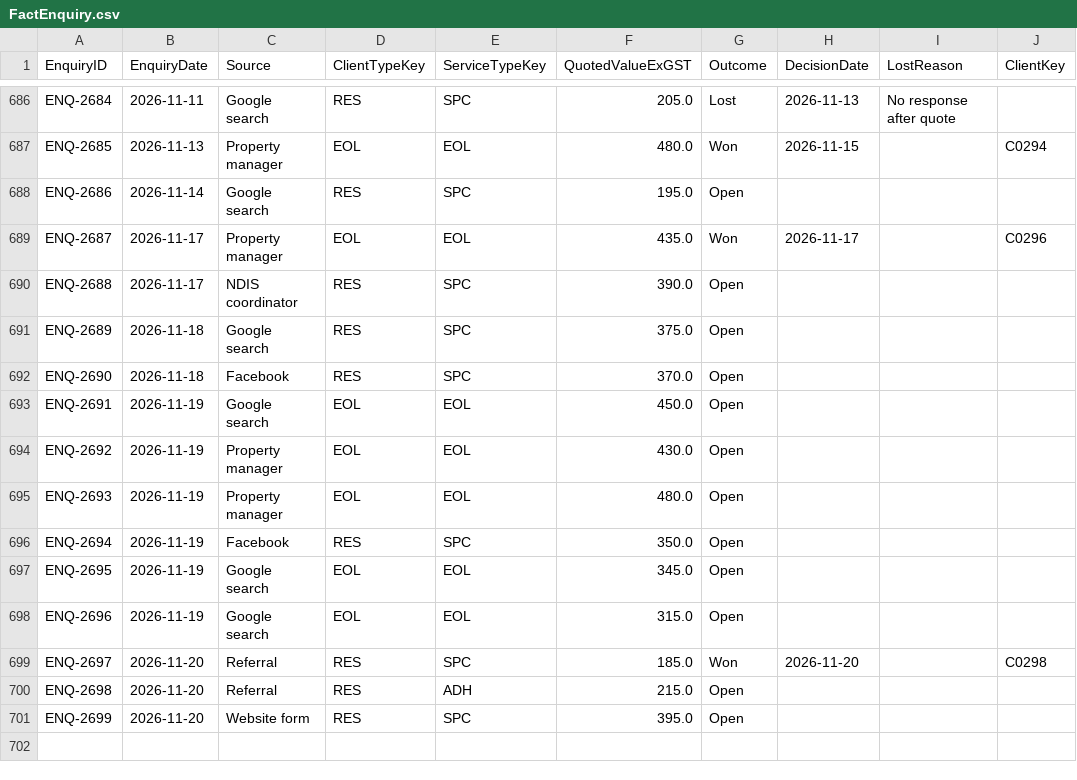
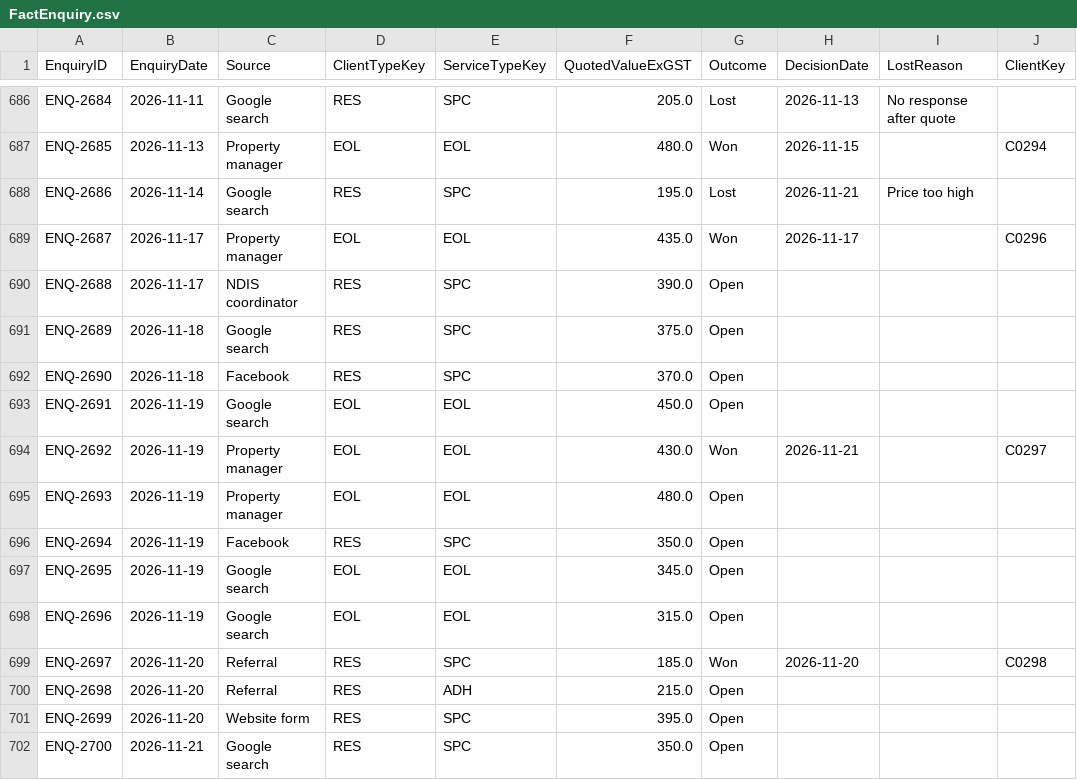
Before and after one commit to pathak007/rudram-ceo-dashboard-demo-data, a CSV file: data/cleaning/FactEnquiry.csv, drawn as a sheet; only a part is shown, gaps mark what is left out.

```diff
--- a/data/cleaning/FactEnquiry.csv
+++ b/data/cleaning/FactEnquiry.csv
@@ -687,3 +687,3 @@ ENQ-2684,2026-11-11,Google search,RES,SPC,205.0,Lost,2026-11-13,No response afte
 ENQ-2685,2026-11-13,Property manager,EOL,EOL,480.0,Won,2026-11-15,,C0294
-ENQ-2686,2026-11-14,Google search,RES,SPC,195.0,Open,,,
+ENQ-2686,2026-11-14,Google search,RES,SPC,195.0,Lost,2026-11-21,Price too high,
 ENQ-2687,2026-11-17,Property manager,EOL,EOL,435.0,Won,2026-11-17,,C0296
@@ -693,3 +693,3 @@ ENQ-2690,2026-11-18,Facebook,RES,SPC,370.0,Open,,,
 ENQ-2691,2026-11-19,Google search,EOL,EOL,450.0,Open,,,
-ENQ-2692,2026-11-19,Property manager,EOL,EOL,430.0,Open,,,
+ENQ-2692,2026-11-19,Property manager,EOL,EOL,430.0,Won,2026-11-21,,C0297
 ENQ-2693,2026-11-19,Property manager,EOL,EOL,480.0,Open,,,
@@ -701 +701,2 @@ ENQ-2698,2026-11-20,Referral,RES,ADH,215.0,Open,,,
 ENQ-2699,2026-11-20,Website form,RES,SPC,395.0,Open,,,
+ENQ-2700,2026-11-21,Google search,RES,SPC,350.0,Open,,,
```
Also changed, not shown: data/cleaning/DimClient.csv, data/cleaning/DimDate.csv, 7 other files.
